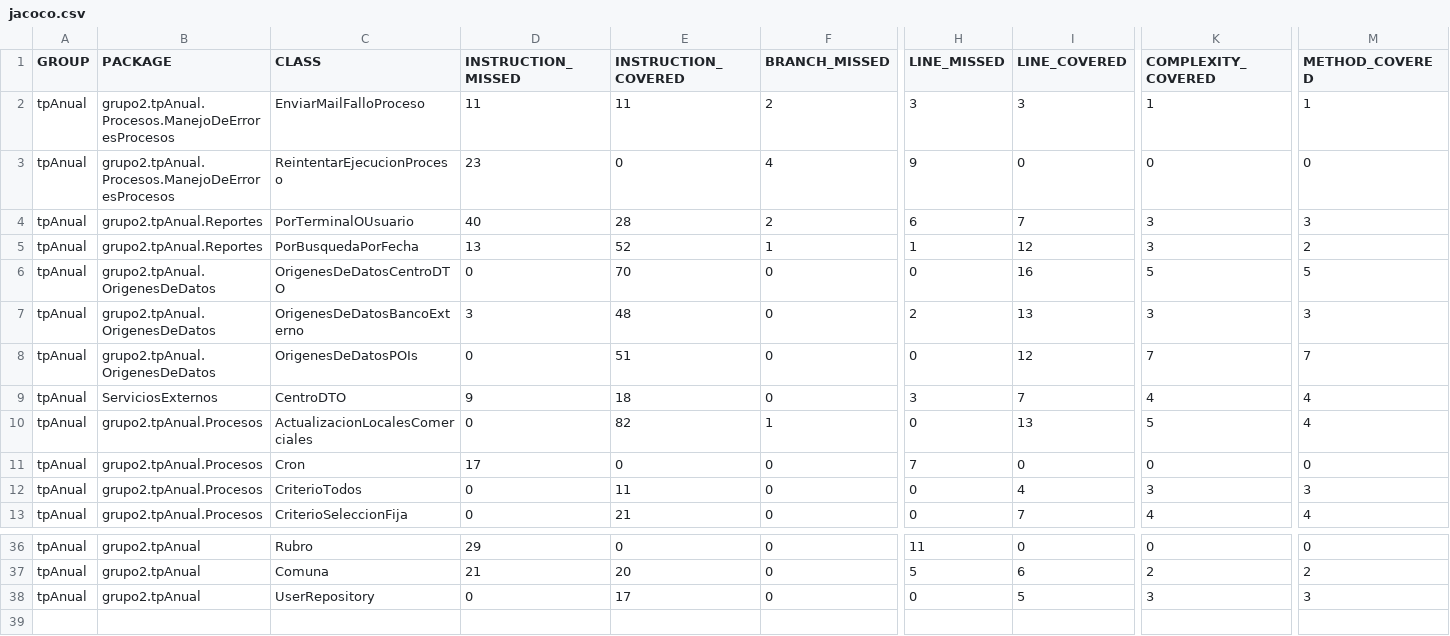
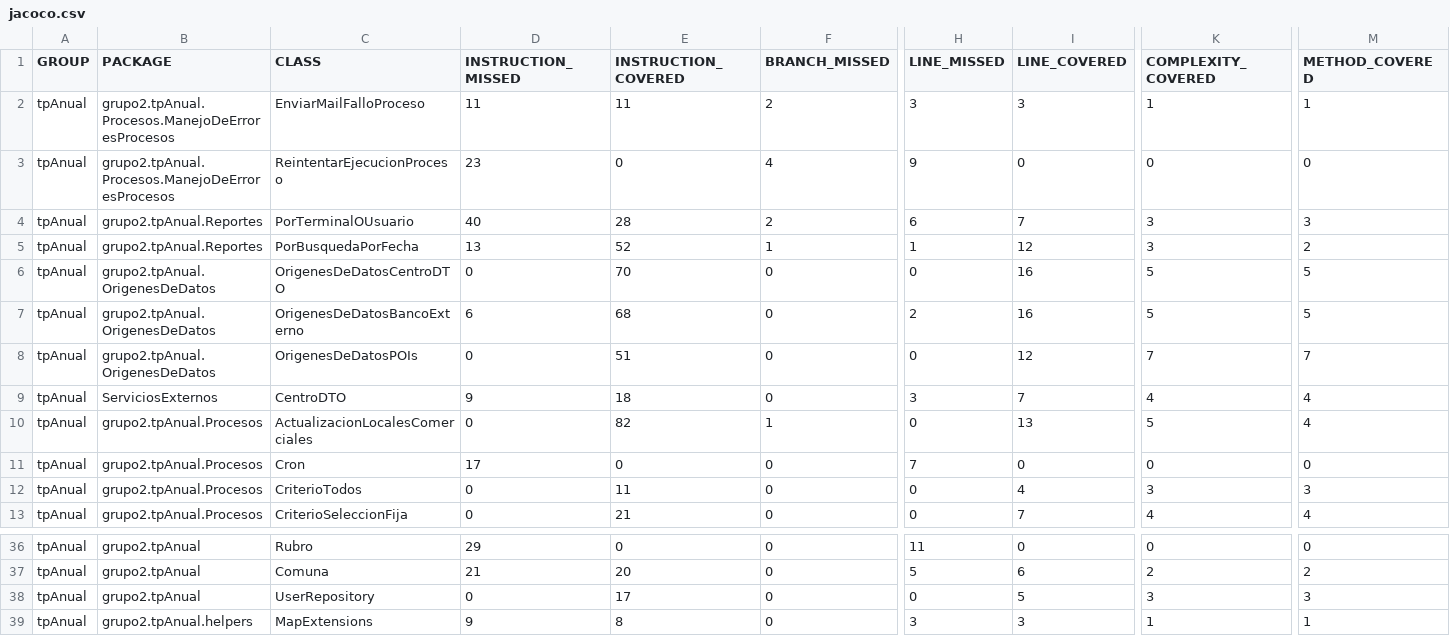
Before and after one commit to leilaweicman/2016-group-02, a CSV file: jacoco.csv, drawn as a sheet; only a part is shown, gaps mark what is left out; rows hold the shown columns only; the diff names each change by its address in the sheet, - before the commit and + after, or states it on an @@ line.

```diff
--- a/jacoco.csv
+++ b/jacoco.csv
-D7 (INSTRUCTION_MISSED): 3
+D7 (INSTRUCTION_MISSED): 6
-E7 (INSTRUCTION_COVERED): 48
+E7 (INSTRUCTION_COVERED): 68
-I7 (LINE_COVERED): 13
+I7 (LINE_COVERED): 16
-K7 (COMPLEXITY_COVERED): 3
+K7 (COMPLEXITY_COVERED): 5
-M7 (METHOD_COVERED): 3
+M7 (METHOD_COVERED): 5
+row 39: tpAnual | grupo2.tpAnual.helpers | MapExtensions | 9 | 8 | 0 | 3 | 3 | 1 | 1
```
Also changed, not shown: 16 other files.
